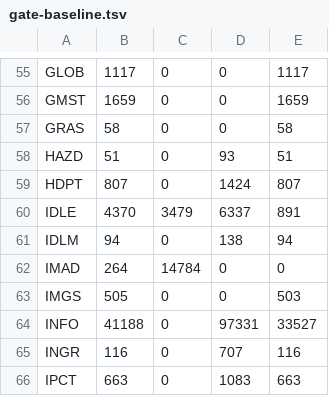
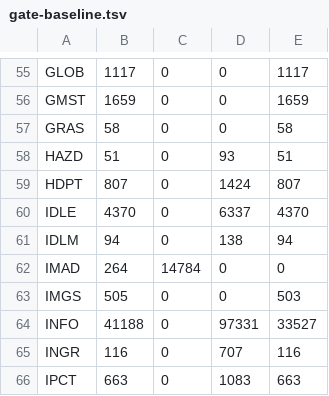
Before and after one commit to Cassieandstuff/ESPER, a TSV file: tools/gate-baseline.tsv, drawn as a sheet; only a part is shown, gaps mark what is left out.

```diff
--- a/tools/gate-baseline.tsv
+++ b/tools/gate-baseline.tsv
@@ -59,3 +59,3 @@ HAZD	51	0	93	51
 HDPT	807	0	1424	807
-IDLE	4370	3479	6337	891
+IDLE	4370	0	6337	4370
 IDLM	94	0	138	94
```
Also changed, not shown: 4 other files.
